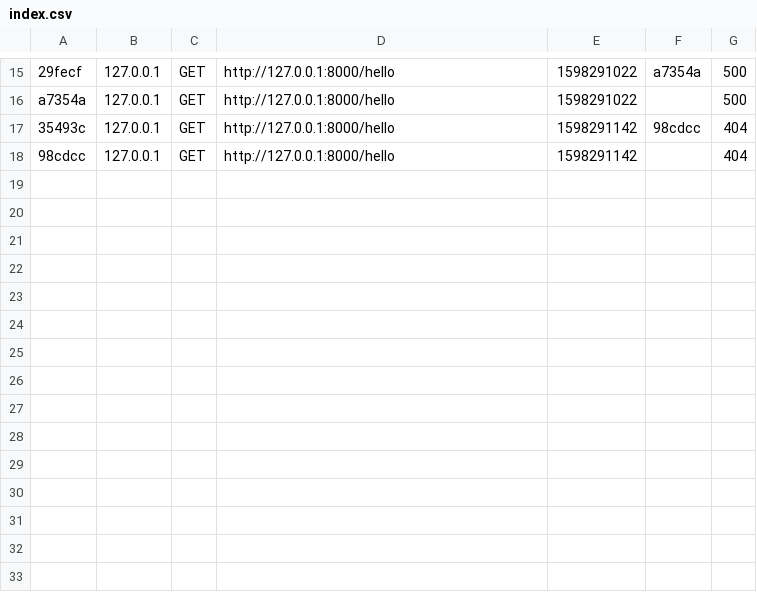
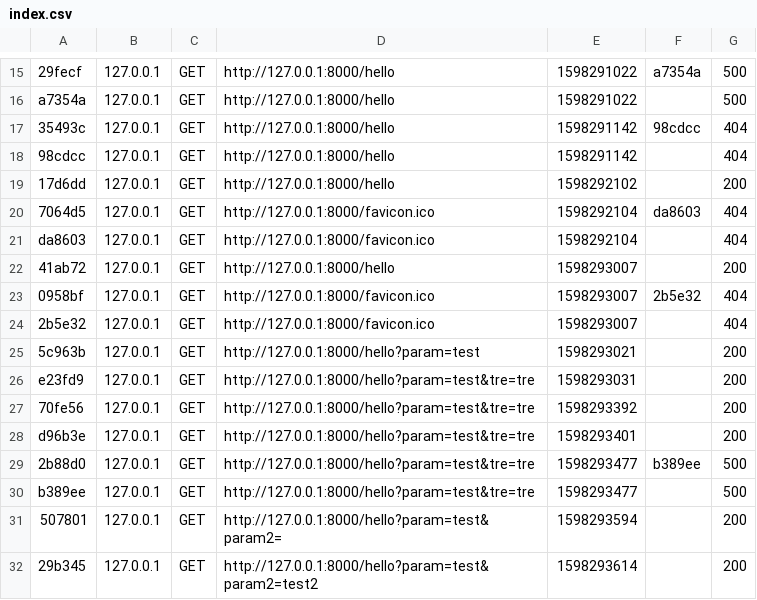
Before and after one commit to DcodeDesign/learn-symfony-beginner, a CSV file: var/cache/dev/profiler/index.csv, drawn as a sheet; only a part is shown, gaps mark what is left out; the diff names each change by its address in the sheet, - before the commit and + after, or states it on an @@ line.

```diff
--- a/var/cache/dev/profiler/index.csv
+++ b/var/cache/dev/profiler/index.csv
+row 19: 17d6dd | 127.0.0.1 | GET | http://127.0.0.1:8000/hello | 1598292102 |  | 200
+row 20: 7064d5 | 127.0.0.1 | GET | http://127.0.0.1:8000/favicon.ico | 1598292104 | da8603 | 404
+row 21: da8603 | 127.0.0.1 | GET | http://127.0.0.1:8000/favicon.ico | 1598292104 |  | 404
+row 22: 41ab72 | 127.0.0.1 | GET | http://127.0.0.1:8000/hello | 1598293007 |  | 200
+row 23: 0958bf | 127.0.0.1 | GET | http://127.0.0.1:8000/favicon.ico | 1598293007 | 2b5e32 | 404
+row 24: 2b5e32 | 127.0.0.1 | GET | http://127.0.0.1:8000/favicon.ico | 1598293007 |  | 404
+row 25: 5c963b | 127.0.0.1 | GET | http://127.0.0.1:8000/hello?param=test | 1598293021 |  | 200
+row 26: e23fd9 | 127.0.0.1 | GET | http://127.0.0.1:8000/hello?param=test&tre=tre | 1598293031 |  | 200
+row 27: 70fe56 | 127.0.0.1 | GET | http://127.0.0.1:8000/hello?param=test&tre=tre | 1598293392 |  | 200
+row 28: d96b3e | 127.0.0.1 | GET | http://127.0.0.1:8000/hello?param=test&tre=tre | 1598293401 |  | 200
+row 29: 2b88d0 | 127.0.0.1 | GET | http://127.0.0.1:8000/hello?param=test&tre=tre | 1598293477 | b389ee | 500
+row 30: b389ee | 127.0.0.1 | GET | http://127.0.0.1:8000/hello?param=test&tre=tre | 1598293477 |  | 500
+row 31: 507801 | 127.0.0.1 | GET | http://127.0.0.1:8000/hello?param=test&param2= | 1598293594 |  | 200
+row 32: 29b345 | 127.0.0.1 | GET | http://127.0.0.1:8000/hello?param=test&param2=test2 | 1598293614 |  | 200
```
Also changed, not shown: 23 other files.
